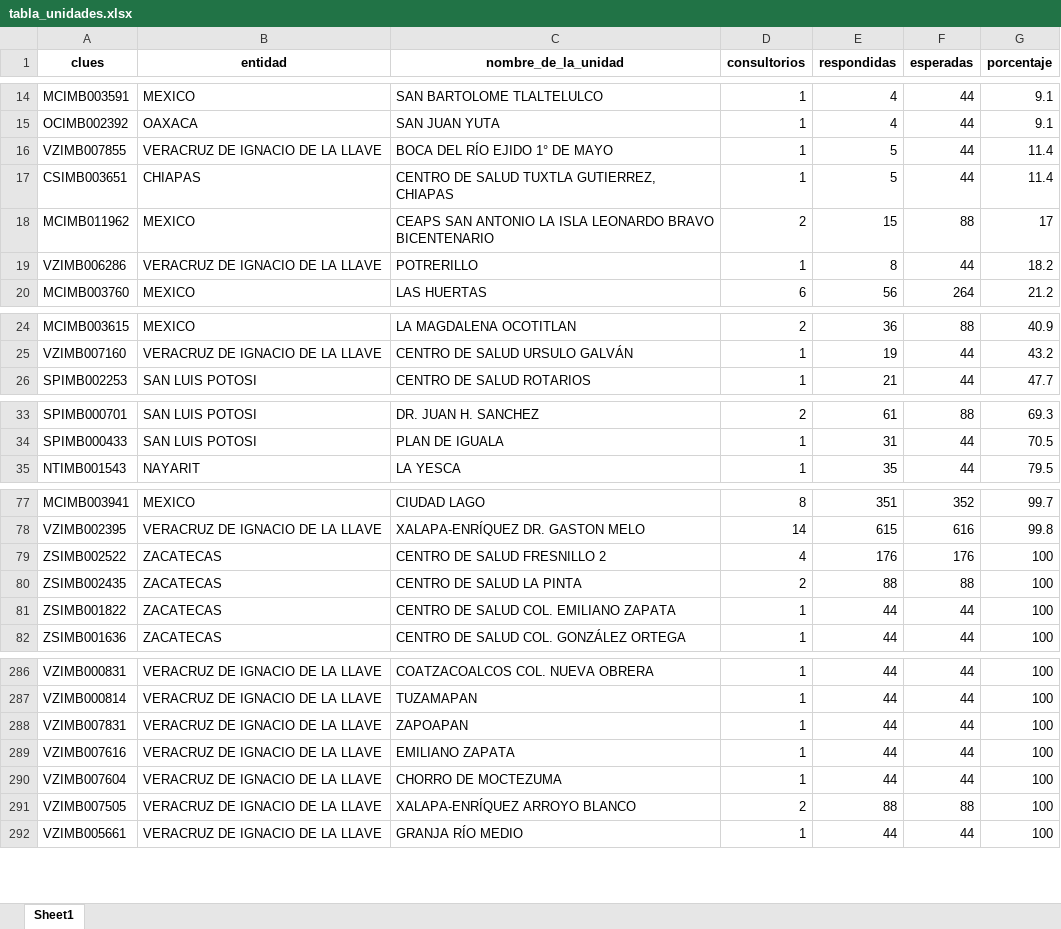
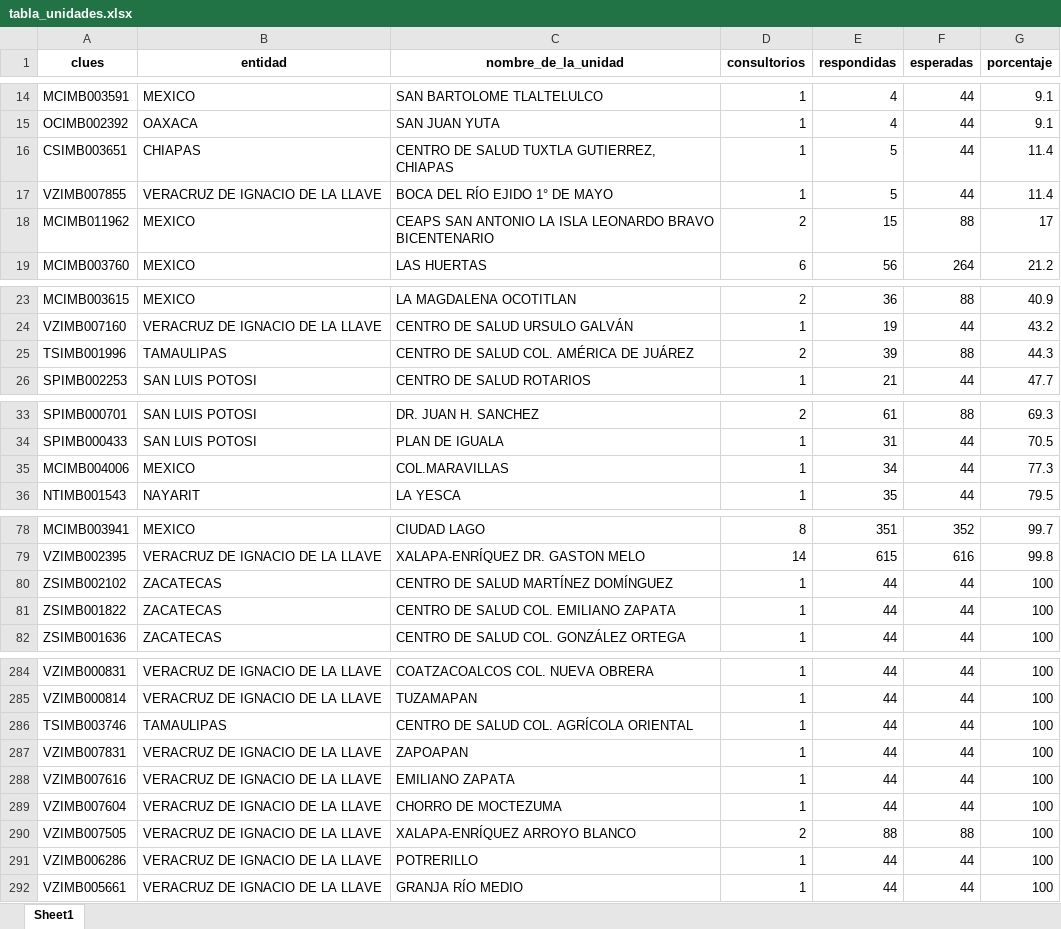
Before and after one commit to servicios-imss-b/informe--de-ang, an Excel workbook: tabla_unidades.xlsx, sheet Sheet1, drawn as a sheet; only a part is shown, gaps mark what is left out; values as stored, in another font and other column widths than the file's, no borders; removed rows and columns are numbered as before the commit, all else as after; the diff covers the shown part only; the diff names each change by its address in the sheet, - before the commit and + after, or states it on an @@ line.

```diff
--- a/tabla_unidades.xlsx (sheet Sheet1)
+++ b/tabla_unidades.xlsx (sheet Sheet1)
@@ row 17 moved to row 16: CSIMB003651 @@
-row 19: VZIMB006286 | VERACRUZ DE IGNACIO DE LA LLAVE | POTRERILLO | 1 | 8 | 44 | 18.2
+row 25: TSIMB001996 | TAMAULIPAS | CENTRO DE SALUD COL. AMÉRICA DE JUÁREZ | 2 | 39 | 88 | 44.3
+row 35: MCIMB004006 | MEXICO | COL.MARAVILLAS | 1 | 34 | 44 | 77.3
@@ row 79 moved to row 307: ZSIMB002522 @@
@@ row 80 moved to row 100: ZSIMB002435 @@
+row 80: ZSIMB002102 | ZACATECAS | CENTRO DE SALUD MARTÍNEZ DOMÍNGUEZ | 1 | 44 | 44 | 100
@@ row 253 moved to row 286: TSIMB003746 @@
+row 291: VZIMB006286 | VERACRUZ DE IGNACIO DE LA LLAVE | POTRERILLO | 1 | 44 | 44 | 100
```
Also changed, not shown: 30 moved rows elsewhere in this sheet, tabla_avance.xlsx, tabla_entidades.xlsx, 1 other file.
